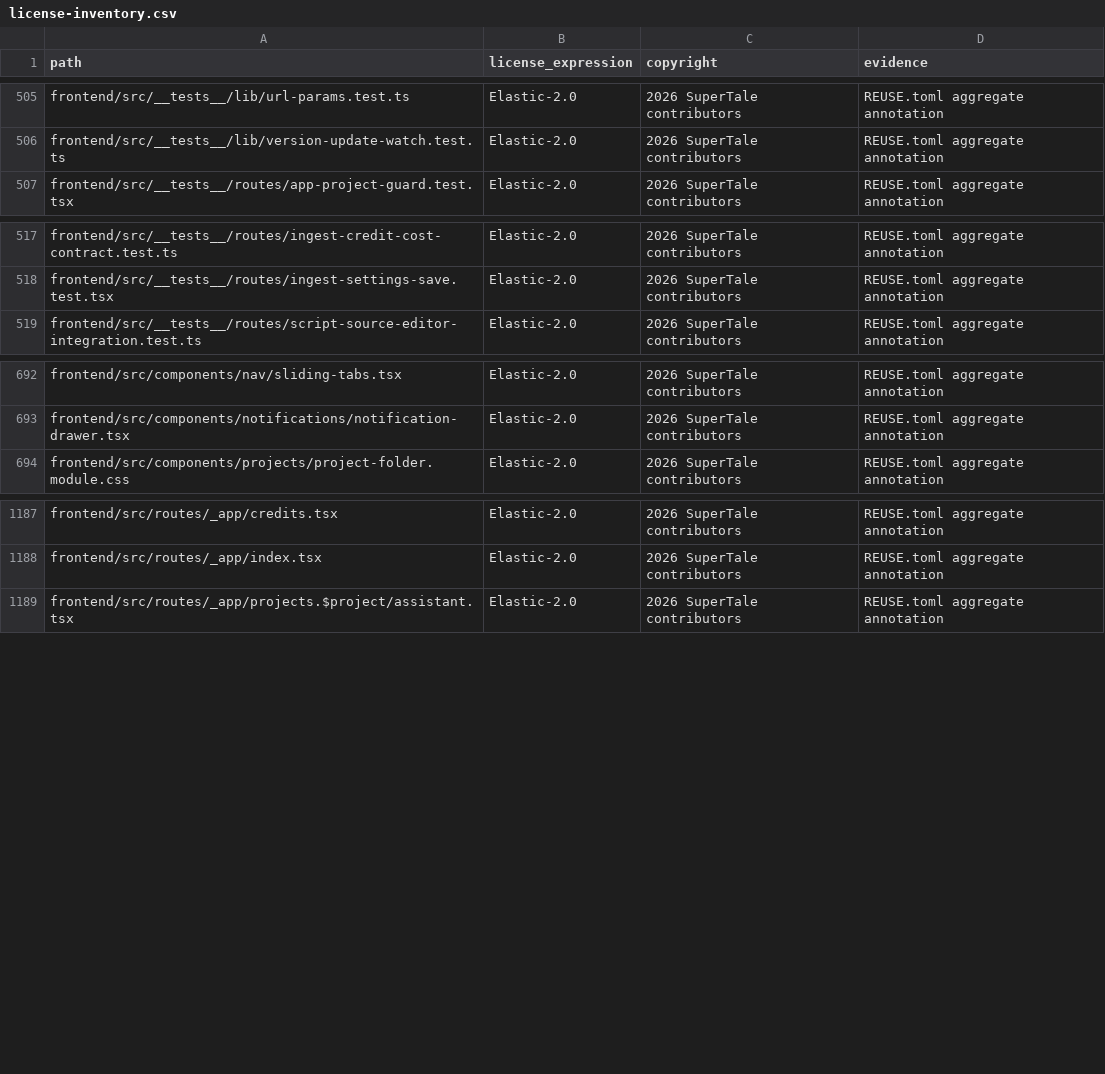
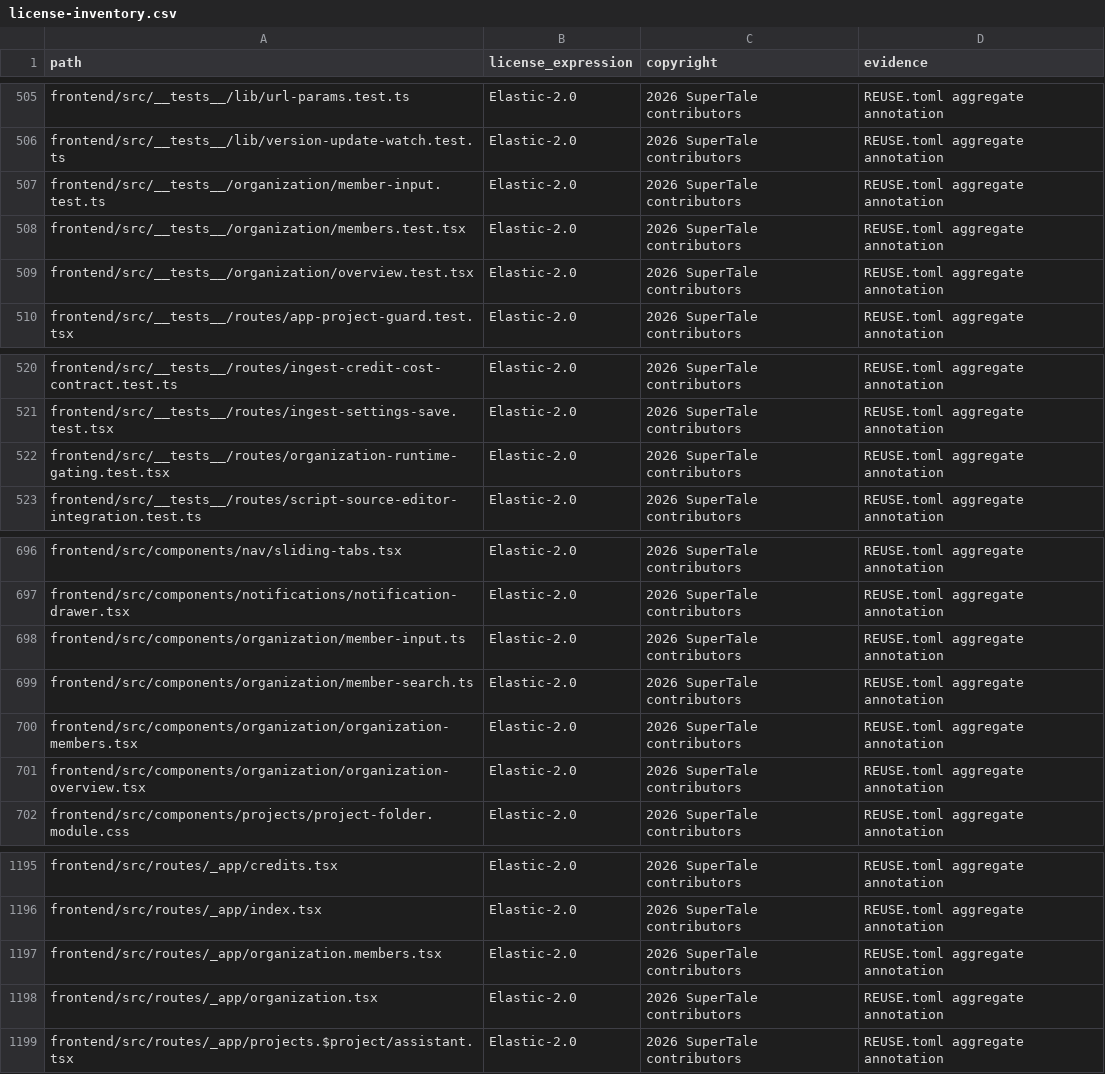
Before and after one commit to georgeatparallel/dramaclaw, a CSV file: license-inventory.csv, drawn as a sheet; only a part is shown, gaps mark what is left out.

Commit message:
feat(frontend): add organization member management
Signed-off-by: handan <handanhhhy@gmail.com>

```diff
--- a/license-inventory.csv
+++ b/license-inventory.csv
@@ -506,2 +506,5 @@ frontend/src/__tests__/lib/url-params.test.ts,Elastic-2.0,2026 SuperTale contrib
 frontend/src/__tests__/lib/version-update-watch.test.ts,Elastic-2.0,2026 SuperTale contributors,REUSE.toml aggregate annotation
+frontend/src/__tests__/organization/member-input.test.ts,Elastic-2.0,2026 SuperTale contributors,REUSE.toml aggregate annotation
+frontend/src/__tests__/organization/members.test.tsx,Elastic-2.0,2026 SuperTale contributors,REUSE.toml aggregate annotation
+frontend/src/__tests__/organization/overview.test.tsx,Elastic-2.0,2026 SuperTale contributors,REUSE.toml aggregate annotation
 frontend/src/__tests__/routes/app-project-guard.test.tsx,Elastic-2.0,2026 SuperTale contributors,REUSE.toml aggregate annotation
@@ -518,2 +521,3 @@ frontend/src/__tests__/routes/ingest-credit-cost-contract.test.ts,Elastic-2.0,20
 frontend/src/__tests__/routes/ingest-settings-save.test.tsx,Elastic-2.0,2026 SuperTale contributors,REUSE.toml aggregate annotation
+frontend/src/__tests__/routes/organization-runtime-gating.test.tsx,Elastic-2.0,2026 SuperTale contributors,REUSE.toml aggregate annotation
 frontend/src/__tests__/routes/script-source-editor-integration.test.ts,Elastic-2.0,2026 SuperTale contributors,REUSE.toml aggregate annotation
@@ -693,2 +697,6 @@ frontend/src/components/nav/sliding-tabs.tsx,Elastic-2.0,2026 SuperTale contribu
 frontend/src/components/notifications/notification-drawer.tsx,Elastic-2.0,2026 SuperTale contributors,REUSE.toml aggregate annotation
+frontend/src/components/organization/member-input.ts,Elastic-2.0,2026 SuperTale contributors,REUSE.toml aggregate annotation
+frontend/src/components/organization/member-search.ts,Elastic-2.0,2026 SuperTale contributors,REUSE.toml aggregate annotation
+frontend/src/components/organization/organization-members.tsx,Elastic-2.0,2026 SuperTale contributors,REUSE.toml aggregate annotation
+frontend/src/components/organization/organization-overview.tsx,Elastic-2.0,2026 SuperTale contributors,REUSE.toml aggregate annotation
 frontend/src/components/projects/project-folder.module.css,Elastic-2.0,2026 SuperTale contributors,REUSE.toml aggregate annotation
@@ -1188,2 +1196,4 @@ frontend/src/routes/_app/credits.tsx,Elastic-2.0,2026 SuperTale contributors,REU
 frontend/src/routes/_app/index.tsx,Elastic-2.0,2026 SuperTale contributors,REUSE.toml aggregate annotation
+frontend/src/routes/_app/organization.members.tsx,Elastic-2.0,2026 SuperTale contributors,REUSE.toml aggregate annotation
+frontend/src/routes/_app/organization.tsx,Elastic-2.0,2026 SuperTale contributors,REUSE.toml aggregate annotation
 frontend/src/routes/_app/projects.$project/assistant.tsx,Elastic-2.0,2026 SuperTale contributors,REUSE.toml aggregate annotation
```
Also changed, not shown: 15 other files.
